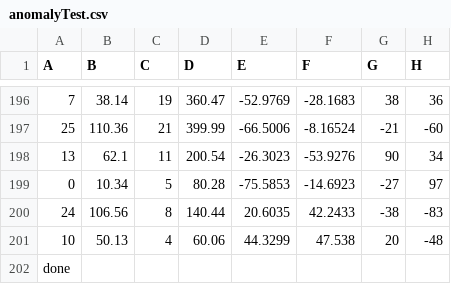
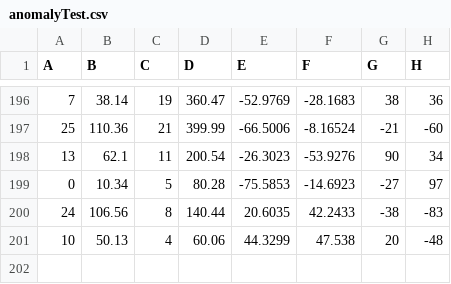
Before and after one commit to Tamir198/patam-1, a CSV file: anomalyTest.csv, drawn as a sheet; only a part is shown, gaps mark what is left out; the diff names each change by its address in the sheet, - before the commit and + after, or states it on an @@ line.

```diff
--- a/anomalyTest.csv
+++ b/anomalyTest.csv
-row 202: done
```
Also changed, not shown: anomalyTrain.csv, 4 other files.
